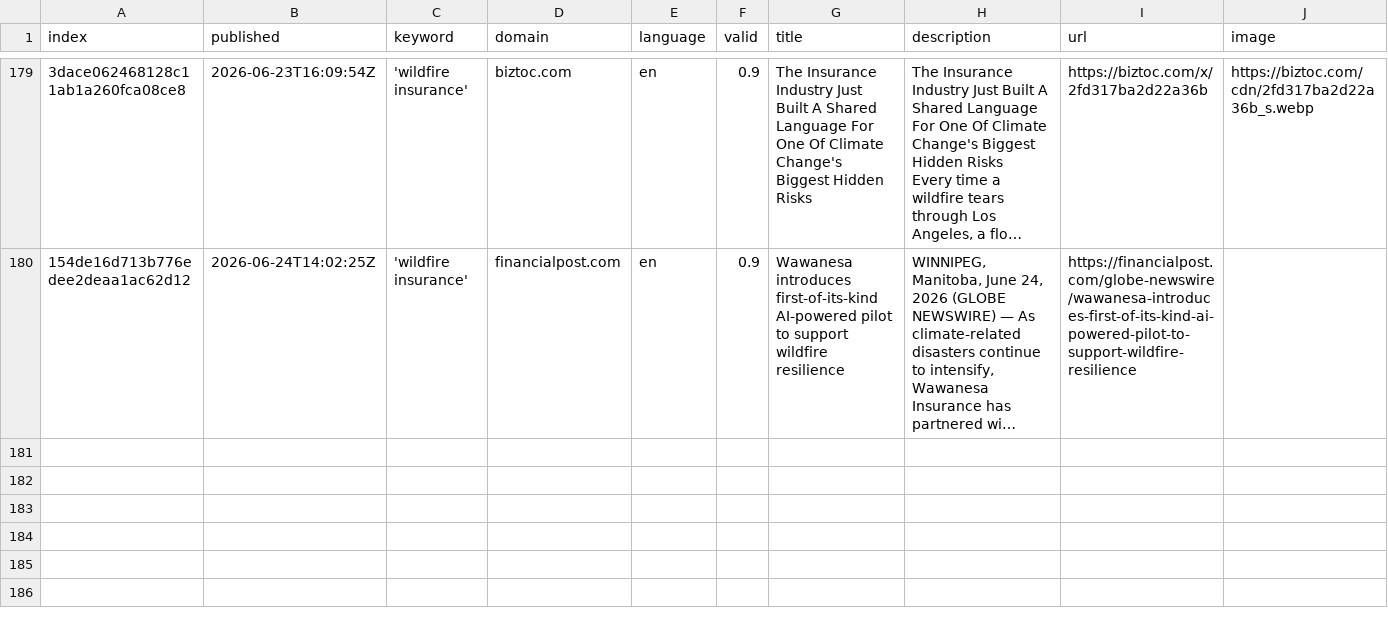
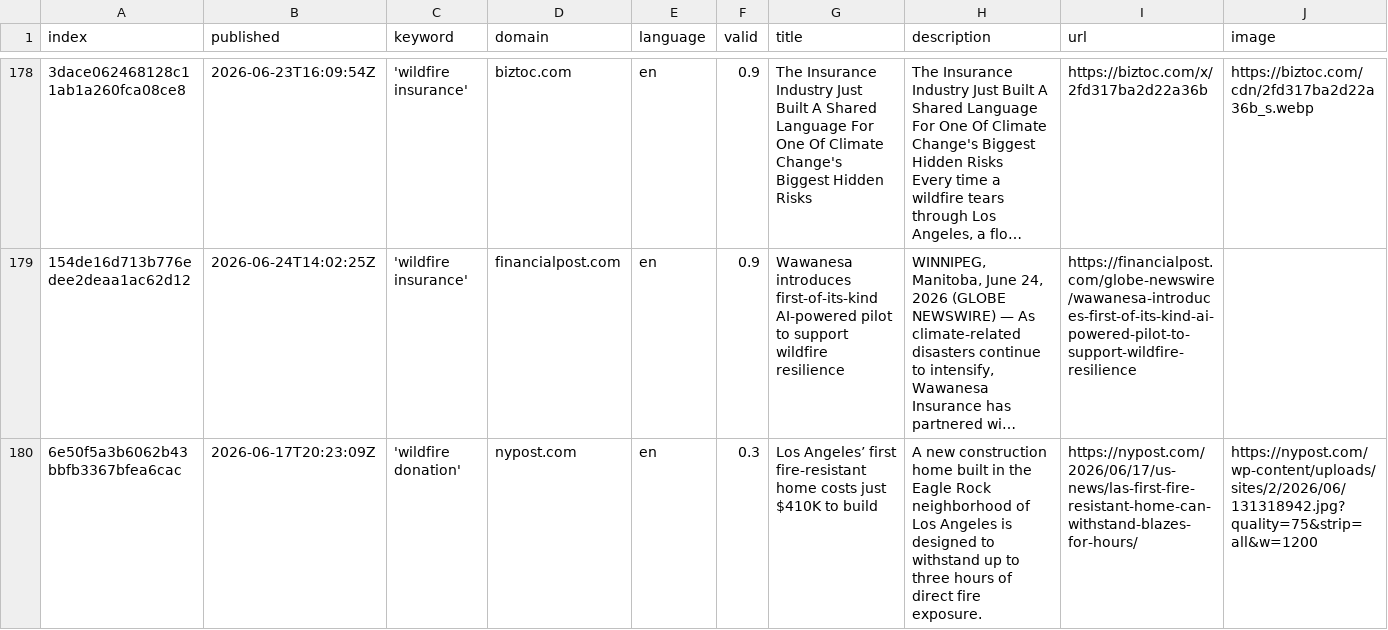
Before and after one commit to magaliekathrin-news/wildFire, a CSV file: csv/news_2026_06.csv, drawn as a sheet; only a part is shown, gaps mark what is left out; long unchanged cells end in …; rows hold the shown columns only; the diff covers the shown part only; the diff names each change by its address in the sheet, - before the commit and + after, or states it on an @@ line.

```diff
--- a/csv/news_2026_06.csv
+++ b/csv/news_2026_06.csv
+row 180: 6e50f5a3b6062b43bbfb3367bfea6cac | 2026-06-17T20:23:09Z | 'wildfire donation' | nypost.com | en | 0.3 | Los Angeles’ first fire-resistant home costs just $410K to build | A new construction home built in the Eagle Rock neighborhood of Los Angeles is designed to withstand up to three hours of direct fire exposure. | https://nypost.com/2026/06/17/us-news/las-first-fire-resistant-home-can-withstand-blazes-for-hours/ | https://nypost.com/wp-content/uploads/sites/2/2026/06/131318942.jpg?quality=75&strip=all&w=1200
```
Also changed, not shown: 1 added row and 1 removed row elsewhere in this file, keywords.csv, 1 other file.
